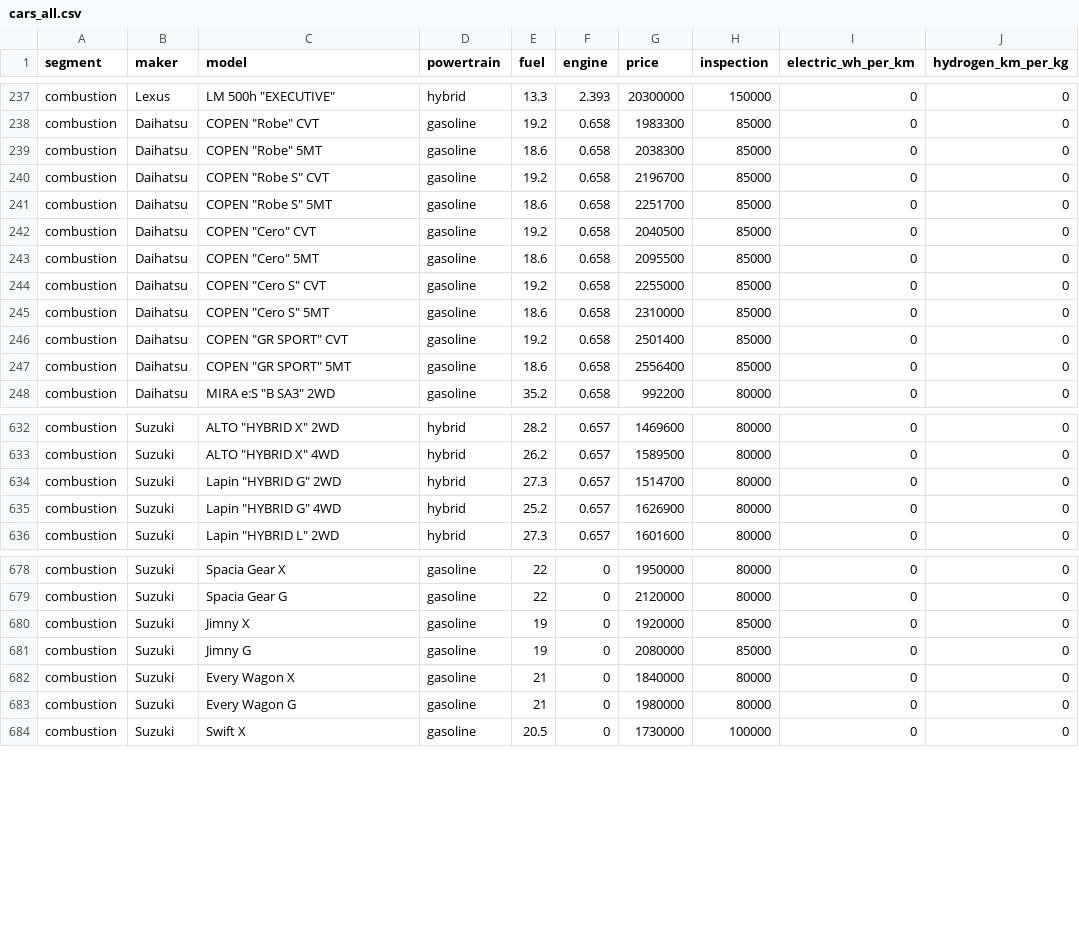
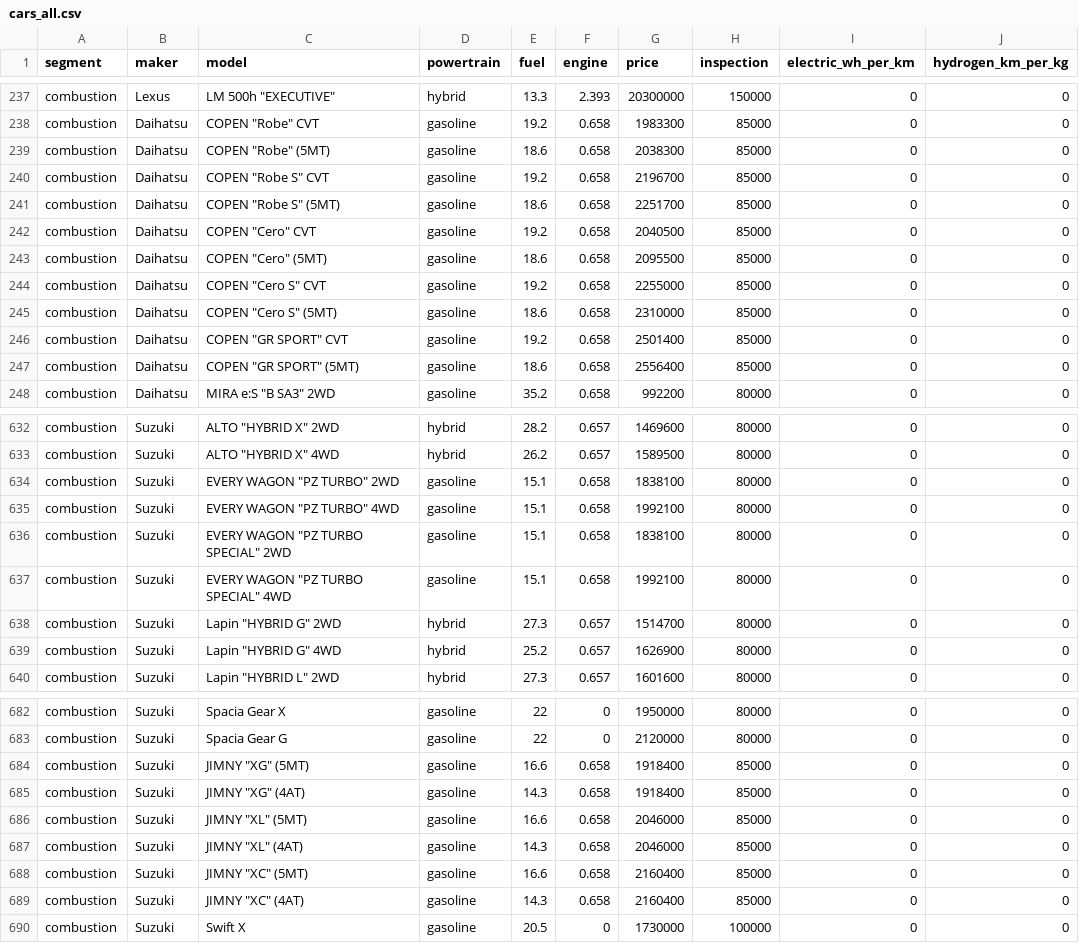
Before and after one commit to Yuto-design/car-cost-simulator, a CSV file: cars_all.csv, drawn as a sheet; only a part is shown, gaps mark what is left out; the diff covers the shown part only.

Commit message:
Update CSV

```diff
--- a/cars_all.csv
+++ b/cars_all.csv
@@ -238,11 +238,11 @@ combustion,Lexus,LM 500h "EXECUTIVE",hybrid,13.3,2.393,20300000,150000,0,0
 combustion,Daihatsu,COPEN "Robe" CVT,gasoline,19.2,0.658,1983300,85000,0,0
-combustion,Daihatsu,COPEN "Robe" 5MT,gasoline,18.6,0.658,2038300,85000,0,0
+combustion,Daihatsu,COPEN "Robe" (5MT),gasoline,18.6,0.658,2038300,85000,0,0
 combustion,Daihatsu,COPEN "Robe S" CVT,gasoline,19.2,0.658,2196700,85000,0,0
-combustion,Daihatsu,COPEN "Robe S" 5MT,gasoline,18.6,0.658,2251700,85000,0,0
+combustion,Daihatsu,COPEN "Robe S" (5MT),gasoline,18.6,0.658,2251700,85000,0,0
 combustion,Daihatsu,COPEN "Cero" CVT,gasoline,19.2,0.658,2040500,85000,0,0
-combustion,Daihatsu,COPEN "Cero" 5MT,gasoline,18.6,0.658,2095500,85000,0,0
+combustion,Daihatsu,COPEN "Cero" (5MT),gasoline,18.6,0.658,2095500,85000,0,0
 combustion,Daihatsu,COPEN "Cero S" CVT,gasoline,19.2,0.658,2255000,85000,0,0
-combustion,Daihatsu,COPEN "Cero S" 5MT,gasoline,18.6,0.658,2310000,85000,0,0
+combustion,Daihatsu,COPEN "Cero S" (5MT),gasoline,18.6,0.658,2310000,85000,0,0
 combustion,Daihatsu,COPEN "GR SPORT" CVT,gasoline,19.2,0.658,2501400,85000,0,0
-combustion,Daihatsu,COPEN "GR SPORT" 5MT,gasoline,18.6,0.658,2556400,85000,0,0
+combustion,Daihatsu,COPEN "GR SPORT" (5MT),gasoline,18.6,0.658,2556400,85000,0,0
 combustion,Daihatsu,MIRA e:S "B SA3" 2WD,gasoline,35.2,0.658,992200,80000,0,0
@@ -633,2 +633,6 @@ combustion,Suzuki,ALTO "HYBRID X" 2WD,hybrid,28.2,0.657,1469600,80000,0,0
 combustion,Suzuki,ALTO "HYBRID X" 4WD,hybrid,26.2,0.657,1589500,80000,0,0
+combustion,Suzuki,EVERY WAGON "PZ TURBO" 2WD,gasoline,15.1,0.658,1838100,80000,0,0
+combustion,Suzuki,EVERY WAGON "PZ TURBO" 4WD,gasoline,15.1,0.658,1992100,80000,0,0
+combustion,Suzuki,EVERY WAGON "PZ TURBO SPECIAL" 2WD,gasoline,15.1,0.658,1838100,80000,0,0
+combustion,Suzuki,EVERY WAGON "PZ TURBO SPECIAL" 4WD,gasoline,15.1,0.658,1992100,80000,0,0
 combustion,Suzuki,Lapin "HYBRID G" 2WD,hybrid,27.3,0.657,1514700,80000,0,0
@@ -679,6 +683,8 @@ combustion,Suzuki,Spacia Gear X,gasoline,22,0,1950000,80000,0,0
 combustion,Suzuki,Spacia Gear G,gasoline,22,0,2120000,80000,0,0
-combustion,Suzuki,Jimny X,gasoline,19,0,1920000,85000,0,0
-combustion,Suzuki,Jimny G,gasoline,19,0,2080000,85000,0,0
-combustion,Suzuki,Every Wagon X,gasoline,21,0,1840000,80000,0,0
-combustion,Suzuki,Every Wagon G,gasoline,21,0,1980000,80000,0,0
+combustion,Suzuki,JIMNY "XG" (5MT),gasoline,16.6,0.658,1918400,85000,0,0
+combustion,Suzuki,JIMNY "XG" (4AT),gasoline,14.3,0.658,1918400,85000,0,0
+combustion,Suzuki,JIMNY "XL" (5MT),gasoline,16.6,0.658,2046000,85000,0,0
+combustion,Suzuki,JIMNY "XL" (4AT),gasoline,14.3,0.658,2046000,85000,0,0
+combustion,Suzuki,JIMNY "XC" (5MT),gasoline,16.6,0.658,2160400,85000,0,0
+combustion,Suzuki,JIMNY "XC" (4AT),gasoline,14.3,0.658,2160400,85000,0,0
 combustion,Suzuki,Swift X,gasoline,20.5,0,1730000,100000,0,0
```
Also changed, not shown: 36 edited cells elsewhere in this file.
